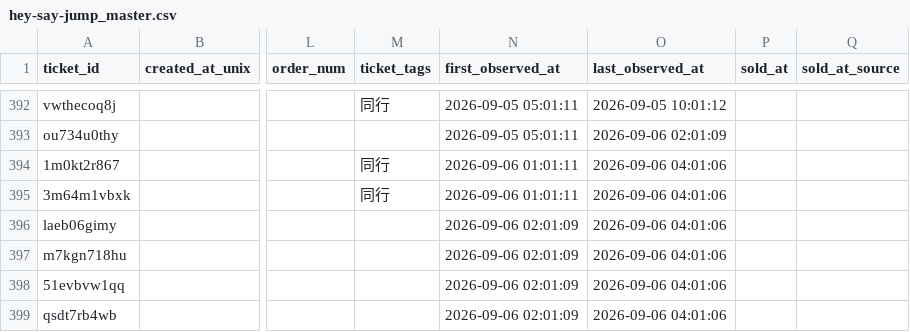
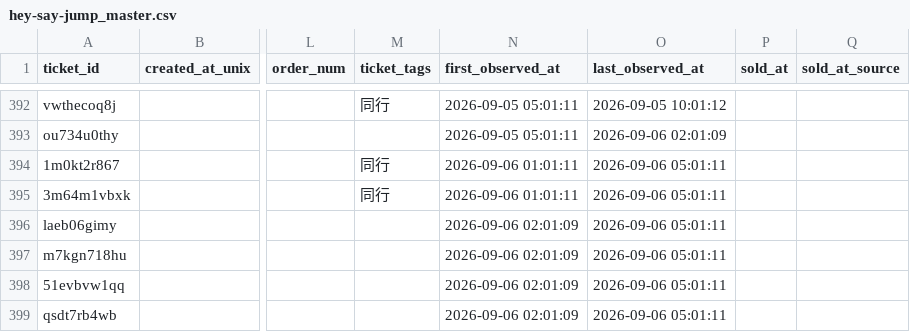
Before and after one commit to hiro8-0215/tiketen_scraper, a CSV file: data/hey-say-jump_master.csv, drawn as a sheet; only a part is shown, gaps mark what is left out; the diff names each change by its address in the sheet, - before the commit and + after, or states it on an @@ line.

```diff
--- a/data/hey-say-jump_master.csv
+++ b/data/hey-say-jump_master.csv
-O394:O399 (last_observed_at): 2026-09-06 04:01:06
+O394:O399 (last_observed_at): 2026-09-06 05:01:11
```
Also changed, not shown: data/west-dot_master.csv, 2 other files.
